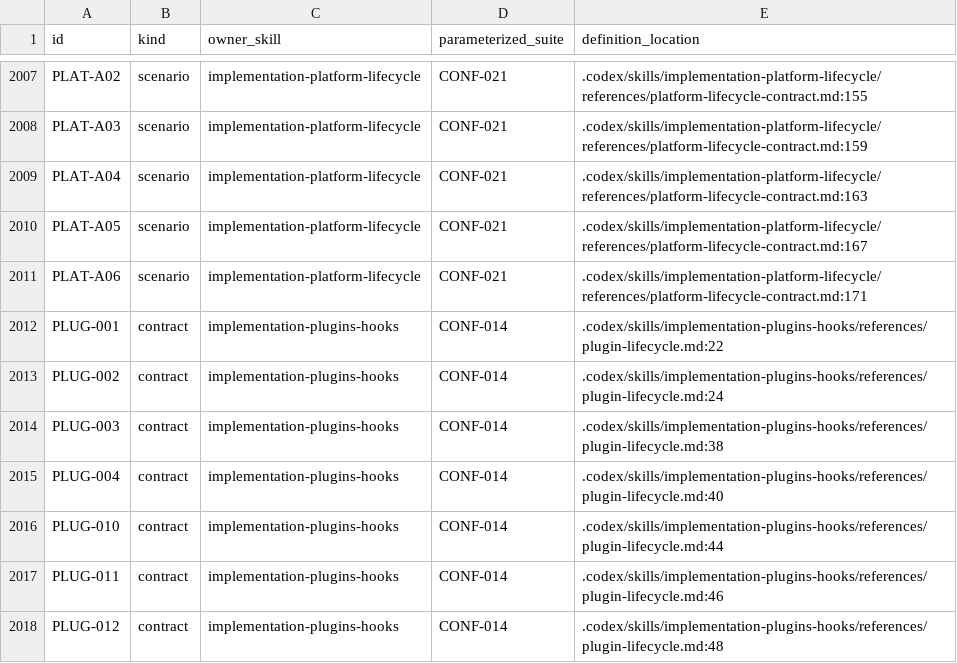
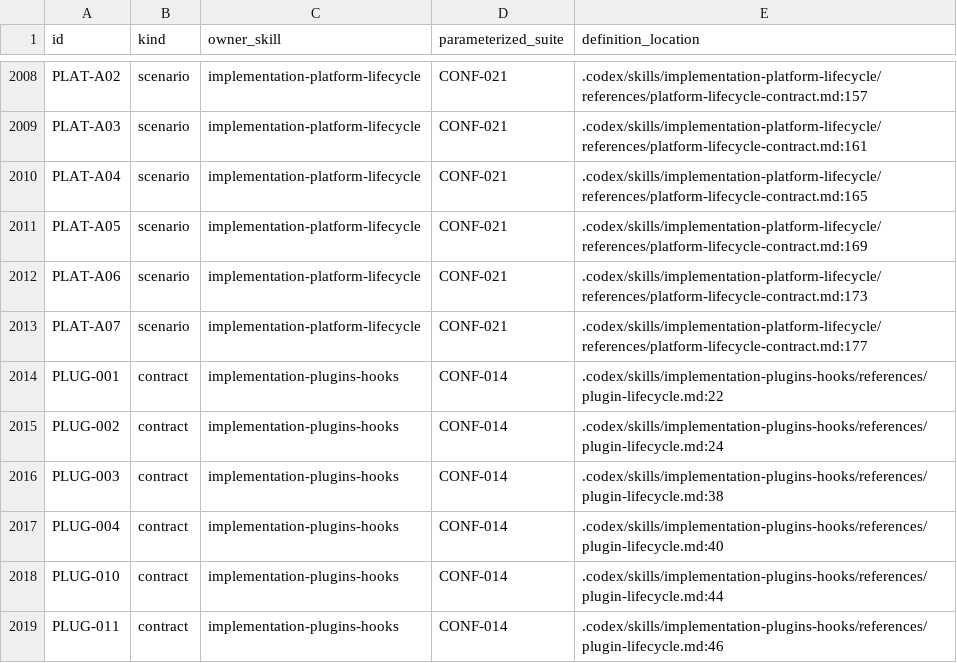
Before and after one commit to greenpau/agentx, a TSV file: .codex/skills/implementation-conformance-audit/references/contract-scenario-coverage.tsv, drawn as a sheet; only a part is shown, gaps mark what is left out; the shorter side is filled out with more unchanged rows; addresses are those after the commit; the diff covers the shown part only; the diff names each change by its address in the sheet, - before the commit and + after, or states it on an @@ line.

Commit message:
build: add versioned build identity and release workflow
Before this commit: AgentX used a package constant for version reporting and had
no repository-owned version file, linker metadata flow, or Makefile release
workflow. Build identity projections and related contracts were not unified.

After this commit: Resolve one immutable build identity from VERSION and optional
linker metadata, then project its semantic version through CLI, interactive,
SDK, MCP, session, and observability surfaces. Add build, test, audit,
cross-build, dependency, and release targets. Make the hostile terminal-stream
test establish its blocked read before timing delivery.

Tests: `make test`

More info: Install the versioned CLI from its latest release and use VERSION
1.0.1 for source builds. Refresh build identity contracts and conformance
ledgers, and clarify staged-scope inspection in the source-code-management skill.

```diff
--- a/.codex/skills/implementation-conformance-audit/references/contract-scenario-coverage.tsv
+++ b/.codex/skills/implementation-conformance-audit/references/contract-scenario-coverage.tsv
-E2008 (definition_location): .codex/skills/implementation-platform-lifecycle/references/platform-lifecycle-contract.md:155
+E2008 (definition_location): .codex/skills/implementation-platform-lifecycle/references/platform-lifecycle-contract.md:157
-E2009 (definition_location): .codex/skills/implementation-platform-lifecycle/references/platform-lifecycle-contract.md:159
+E2009 (definition_location): .codex/skills/implementation-platform-lifecycle/references/platform-lifecycle-contract.md:161
-E2010 (definition_location): .codex/skills/implementation-platform-lifecycle/references/platform-lifecycle-contract.md:163
+E2010 (definition_location): .codex/skills/implementation-platform-lifecycle/references/platform-lifecycle-contract.md:165
-E2011 (definition_location): .codex/skills/implementation-platform-lifecycle/references/platform-lifecycle-contract.md:167
+E2011 (definition_location): .codex/skills/implementation-platform-lifecycle/references/platform-lifecycle-contract.md:169
-E2012 (definition_location): .codex/skills/implementation-platform-lifecycle/references/platform-lifecycle-contract.md:171
+E2012 (definition_location): .codex/skills/implementation-platform-lifecycle/references/platform-lifecycle-contract.md:173
+row 2013: PLAT-A07 | scenario | implementation-platform-lifecycle | CONF-021 | .codex/skills/implementation-platform-lifecycle/references/platform-lifecycle-contract.md:177
```
Also changed, not shown: 1 added row and 53 edited cells elsewhere in this file, .codex/skills/implementation-conformance-audit/references/source-contract-trace.tsv, .codex/skills/implementation-conformance-audit/references/source-coverage.tsv, 19 other files.
